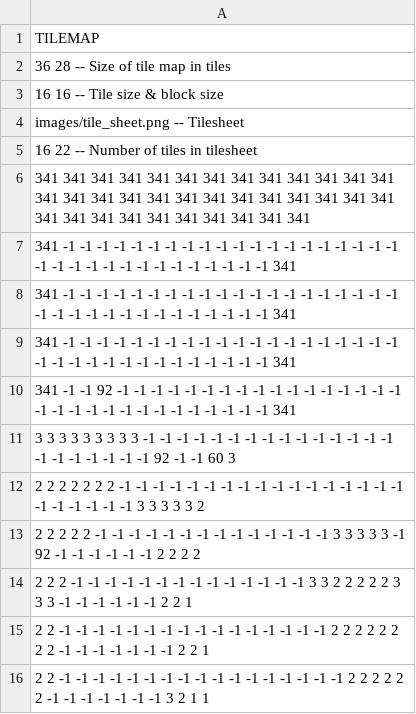
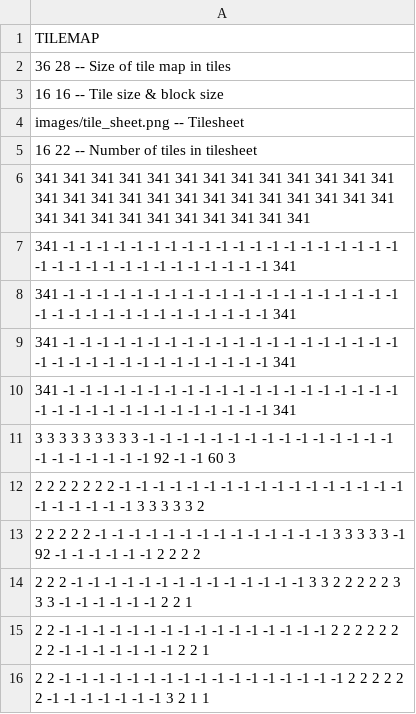
Before and after one commit to alexgomezz22/bomberman2d, a CSV file: 02-Bubble/02-Bubble/levels/nivel01_Solidos.csv, drawn as a sheet; only a part is shown.

Commit message:
nuevos levels y tile_sheet actualizado

```diff
--- a/02-Bubble/02-Bubble/levels/nivel01_Solidos.csv
+++ b/02-Bubble/02-Bubble/levels/nivel01_Solidos.csv
@@ -9,3 +9,3 @@ images/tile_sheet.png 	-- Tilesheet
 341 -1 -1 -1 -1 -1 -1 -1 -1 -1 -1 -1 -1 -1 -1 -1 -1 -1 -1 -1 -1 -1 -1 -1 -1 -1 -1 -1 -1 -1 -1 -1 -1 -1 -1 341
-341 -1 -1 92 -1 -1 -1 -1 -1 -1 -1 -1 -1 -1 -1 -1 -1 -1 -1 -1 -1 -1 -1 -1 -1 -1 -1 -1 -1 -1 -1 -1 -1 -1 -1 341
+341 -1 -1 -1 -1 -1 -1 -1 -1 -1 -1 -1 -1 -1 -1 -1 -1 -1 -1 -1 -1 -1 -1 -1 -1 -1 -1 -1 -1 -1 -1 -1 -1 -1 -1 341
 3 3 3 3 3 3 3 3 3 -1 -1 -1 -1 -1 -1 -1 -1 -1 -1 -1 -1 -1 -1 -1 -1 -1 -1 -1 -1 -1 -1 92 -1 -1 60 3
```
Also changed, not shown: 02-Bubble/02-Bubble/levels/nivel01_Medio.csv, 02-Bubble/02-Bubble/levels/nivel02_Medio.csv, 16 other files.
